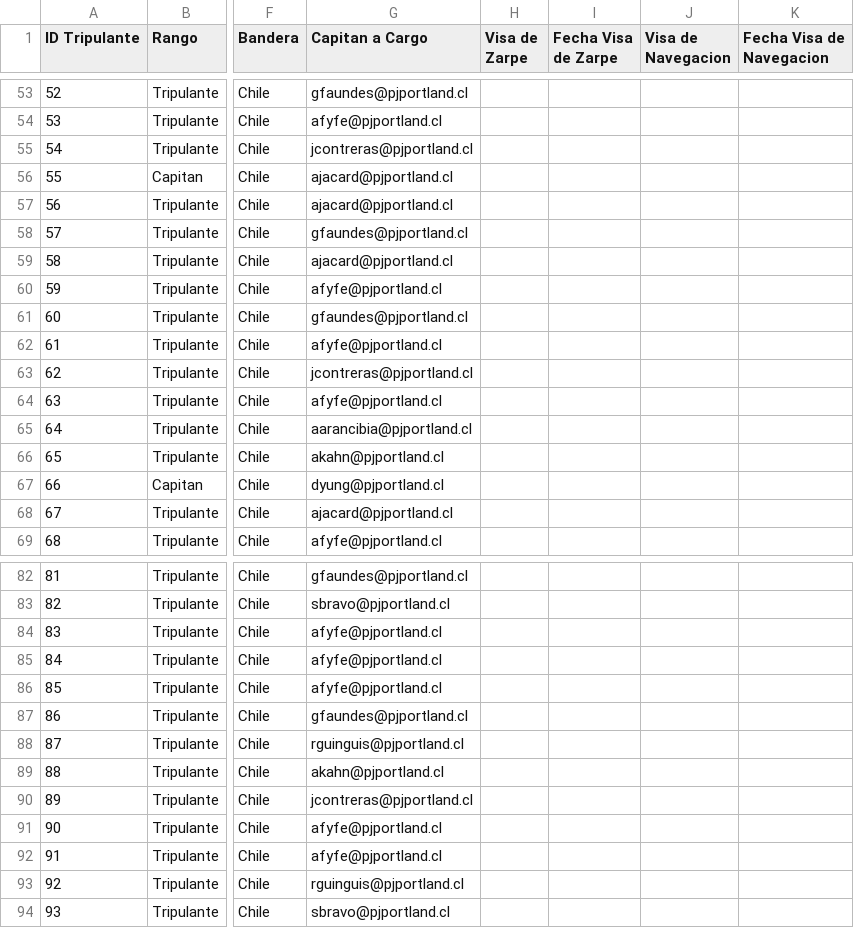
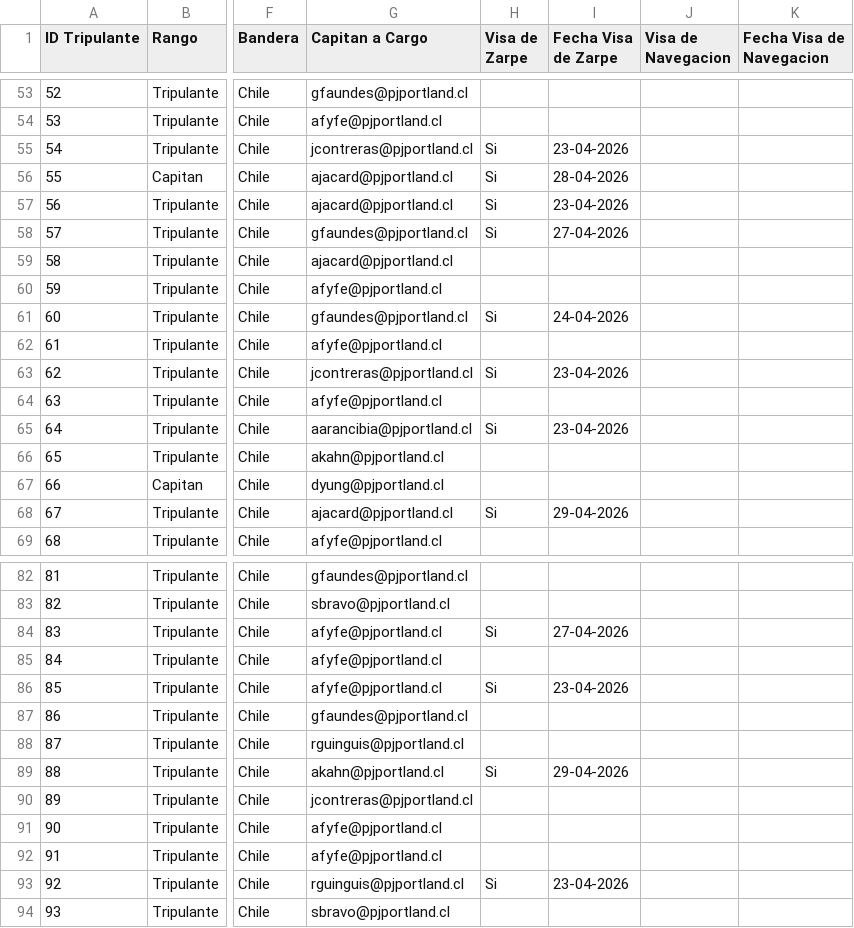
Before and after one commit to GarfioHook/Ruta_del_Cambio, a CSV file: Avance_RUTA.csv, drawn as a sheet; only a part is shown, gaps mark what is left out; the diff covers the shown part only; the diff names each change by its address in the sheet, - before the commit and + after, or states it on an @@ line.

Commit message:
Add files via upload

```diff
--- a/Avance_RUTA.csv
+++ b/Avance_RUTA.csv
-H55:H58 (Visa de Zarpe): (empty)
+H55:H58 (Visa de Zarpe): Si
-I55 (Fecha Visa de Zarpe): (empty)
+I55 (Fecha Visa de Zarpe): 23-04-2026
-I56 (Fecha Visa de Zarpe): (empty)
+I56 (Fecha Visa de Zarpe): 28-04-2026
-I57 (Fecha Visa de Zarpe): (empty)
+I57 (Fecha Visa de Zarpe): 23-04-2026
-I58 (Fecha Visa de Zarpe): (empty)
+I58 (Fecha Visa de Zarpe): 27-04-2026
-H61 (Visa de Zarpe): (empty)
+H61 (Visa de Zarpe): Si
-I61 (Fecha Visa de Zarpe): (empty)
+I61 (Fecha Visa de Zarpe): 24-04-2026
-H63 (Visa de Zarpe): (empty)
+H63 (Visa de Zarpe): Si
-I63 (Fecha Visa de Zarpe): (empty)
+I63 (Fecha Visa de Zarpe): 23-04-2026
-H65 (Visa de Zarpe): (empty)
+H65 (Visa de Zarpe): Si
-I65 (Fecha Visa de Zarpe): (empty)
+I65 (Fecha Visa de Zarpe): 23-04-2026
-H68 (Visa de Zarpe): (empty)
+H68 (Visa de Zarpe): Si
-I68 (Fecha Visa de Zarpe): (empty)
+I68 (Fecha Visa de Zarpe): 29-04-2026
-H84 (Visa de Zarpe): (empty)
+H84 (Visa de Zarpe): Si
-I84 (Fecha Visa de Zarpe): (empty)
+I84 (Fecha Visa de Zarpe): 27-04-2026
-H86 (Visa de Zarpe): (empty)
+H86 (Visa de Zarpe): Si
-I86 (Fecha Visa de Zarpe): (empty)
+I86 (Fecha Visa de Zarpe): 23-04-2026
-H89 (Visa de Zarpe): (empty)
+H89 (Visa de Zarpe): Si
-I89 (Fecha Visa de Zarpe): (empty)
+I89 (Fecha Visa de Zarpe): 29-04-2026
-H93 (Visa de Zarpe): (empty)
+H93 (Visa de Zarpe): Si
-I93 (Fecha Visa de Zarpe): (empty)
+I93 (Fecha Visa de Zarpe): 23-04-2026
```
Also changed, not shown: 36 edited cells elsewhere in this file.
